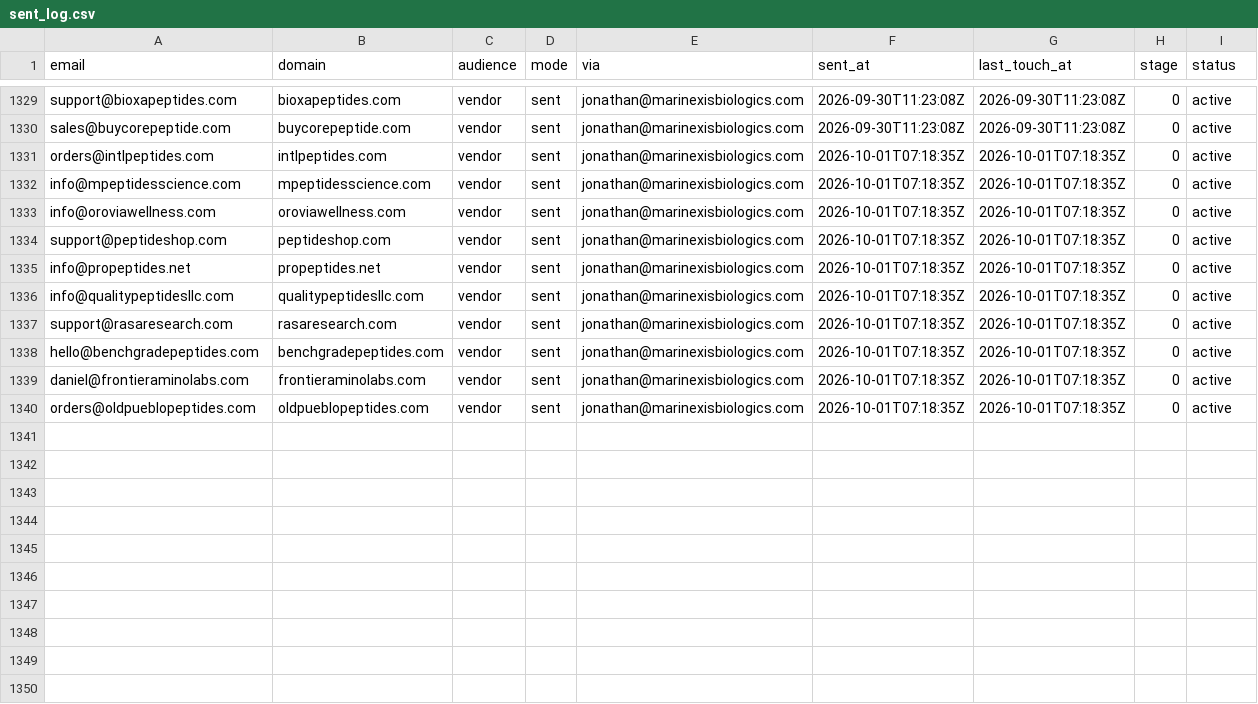
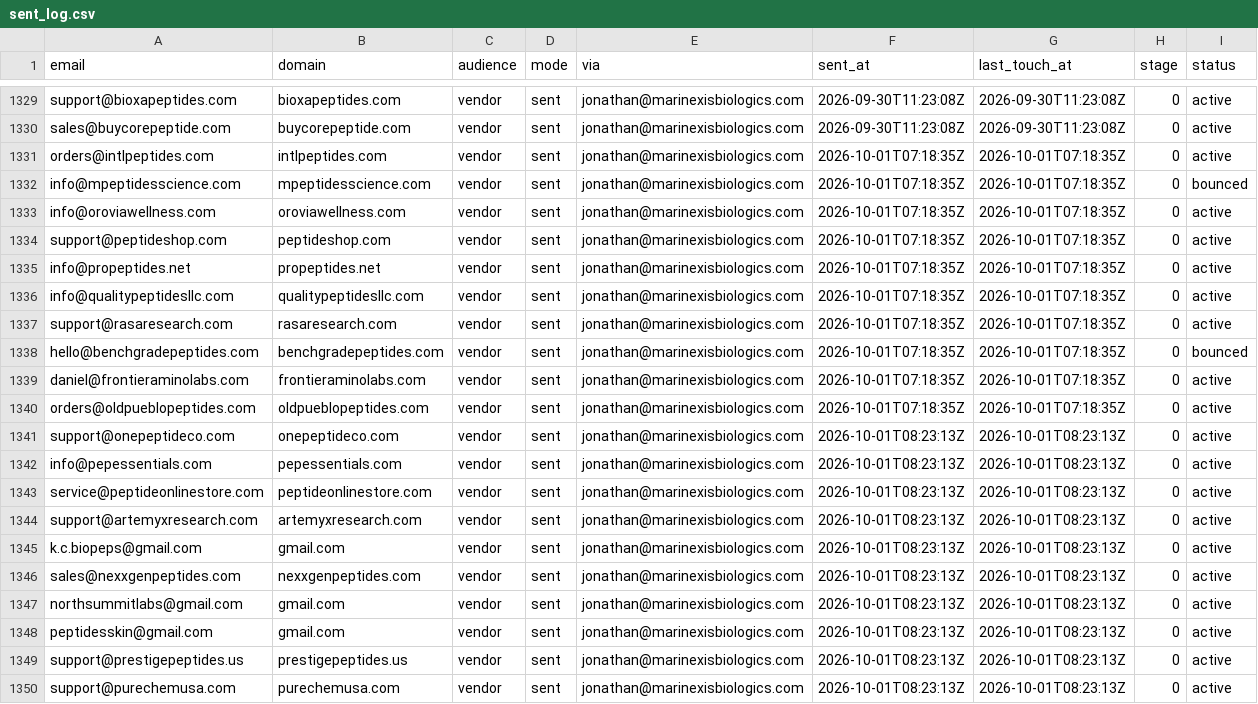
Before and after one commit to cfnoperations1-cell/g, a CSV file: outreach/sent_log.csv, drawn as a sheet; only a part is shown, gaps mark what is left out.

```diff
--- a/outreach/sent_log.csv
+++ b/outreach/sent_log.csv
@@ -1331,3 +1331,3 @@ sales@buycorepeptide.com,buycorepeptide.com,vendor,sent,jonathan@marinexisbiolog
 orders@intlpeptides.com,intlpeptides.com,vendor,sent,jonathan@marinexisbiologics.com,2026-10-01T07:18:35Z,2026-10-01T07:18:35Z,0,active
-info@mpeptidesscience.com,mpeptidesscience.com,vendor,sent,jonathan@marinexisbiologics.com,2026-10-01T07:18:35Z,2026-10-01T07:18:35Z,0,active
+info@mpeptidesscience.com,mpeptidesscience.com,vendor,sent,jonathan@marinexisbiologics.com,2026-10-01T07:18:35Z,2026-10-01T07:18:35Z,0,bounced
 info@oroviawellness.com,oroviawellness.com,vendor,sent,jonathan@marinexisbiologics.com,2026-10-01T07:18:35Z,2026-10-01T07:18:35Z,0,active
@@ -1337,4 +1337,14 @@ info@qualitypeptidesllc.com,qualitypeptidesllc.com,vendor,sent,jonathan@marinexi
 support@rasaresearch.com,rasaresearch.com,vendor,sent,jonathan@marinexisbiologics.com,2026-10-01T07:18:35Z,2026-10-01T07:18:35Z,0,active
-hello@benchgradepeptides.com,benchgradepeptides.com,vendor,sent,jonathan@marinexisbiologics.com,2026-10-01T07:18:35Z,2026-10-01T07:18:35Z,0,active
+hello@benchgradepeptides.com,benchgradepeptides.com,vendor,sent,jonathan@marinexisbiologics.com,2026-10-01T07:18:35Z,2026-10-01T07:18:35Z,0,bounced
 daniel@frontieraminolabs.com,frontieraminolabs.com,vendor,sent,jonathan@marinexisbiologics.com,2026-10-01T07:18:35Z,2026-10-01T07:18:35Z,0,active
 orders@oldpueblopeptides.com,oldpueblopeptides.com,vendor,sent,jonathan@marinexisbiologics.com,2026-10-01T07:18:35Z,2026-10-01T07:18:35Z,0,active
+support@onepeptideco.com,onepeptideco.com,vendor,sent,jonathan@marinexisbiologics.com,2026-10-01T08:23:13Z,2026-10-01T08:23:13Z,0,active
+info@pepessentials.com,pepessentials.com,vendor,sent,jonathan@marinexisbiologics.com,2026-10-01T08:23:13Z,2026-10-01T08:23:13Z,0,active
+service@peptideonlinestore.com,peptideonlinestore.com,vendor,sent,jonathan@marinexisbiologics.com,2026-10-01T08:23:13Z,2026-10-01T08:23:13Z,0,active
+support@artemyxresearch.com,artemyxresearch.com,vendor,sent,jonathan@marinexisbiologics.com,2026-10-01T08:23:13Z,2026-10-01T08:23:13Z,0,active
+k.c.biopeps@gmail.com,gmail.com,vendor,sent,jonathan@marinexisbiologics.com,2026-10-01T08:23:13Z,2026-10-01T08:23:13Z,0,active
+sales@nexxgenpeptides.com,nexxgenpeptides.com,vendor,sent,jonathan@marinexisbiologics.com,2026-10-01T08:23:13Z,2026-10-01T08:23:13Z,0,active
+northsummitlabs@gmail.com,gmail.com,vendor,sent,jonathan@marinexisbiologics.com,2026-10-01T08:23:13Z,2026-10-01T08:23:13Z,0,active
+peptidesskin@gmail.com,gmail.com,vendor,sent,jonathan@marinexisbiologics.com,2026-10-01T08:23:13Z,2026-10-01T08:23:13Z,0,active
+support@prestigepeptides.us,prestigepeptides.us,vendor,sent,jonathan@marinexisbiologics.com,2026-10-01T08:23:13Z,2026-10-01T08:23:13Z,0,active
+support@purechemusa.com,purechemusa.com,vendor,sent,jonathan@marinexisbiologics.com,2026-10-01T08:23:13Z,2026-10-01T08:23:13Z,0,active
```
Also changed, not shown: 2 other files.
